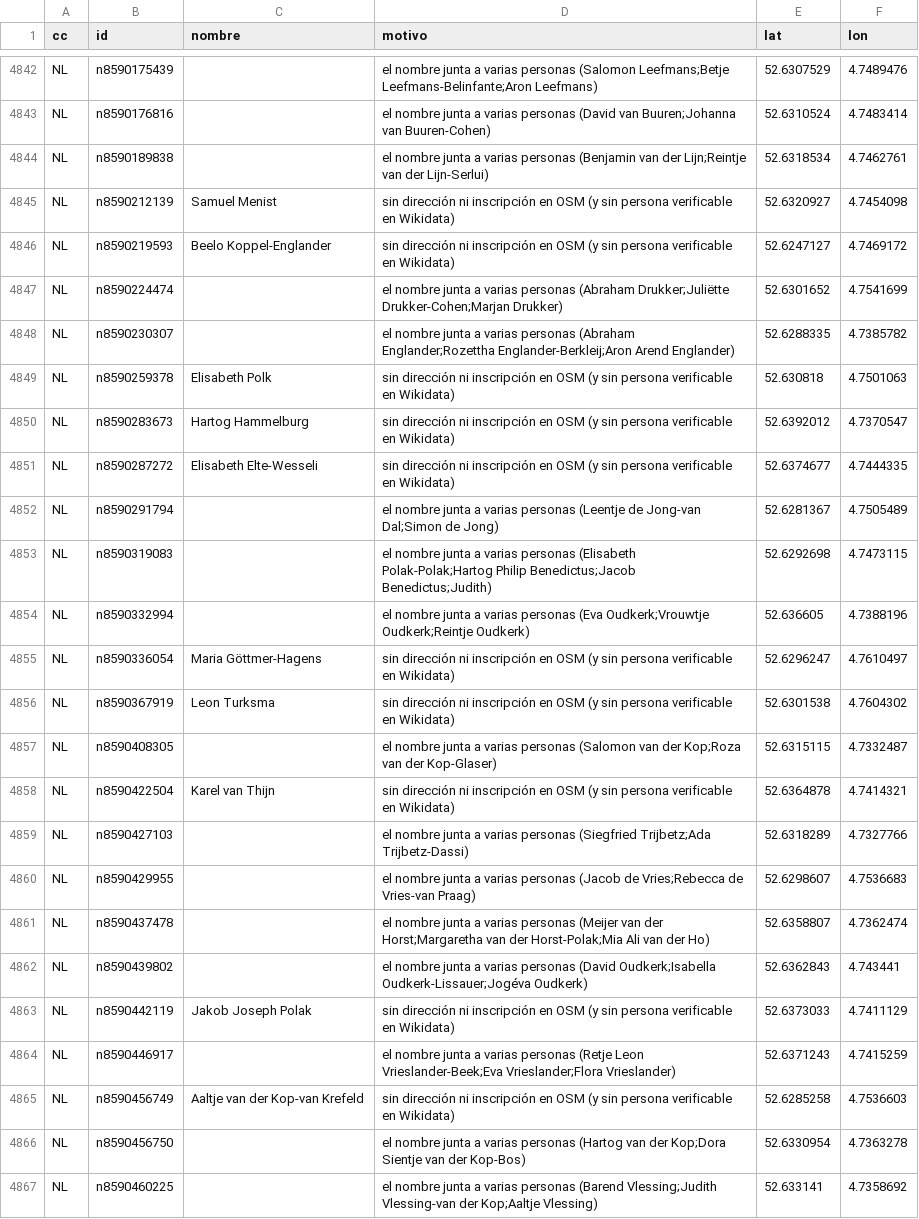
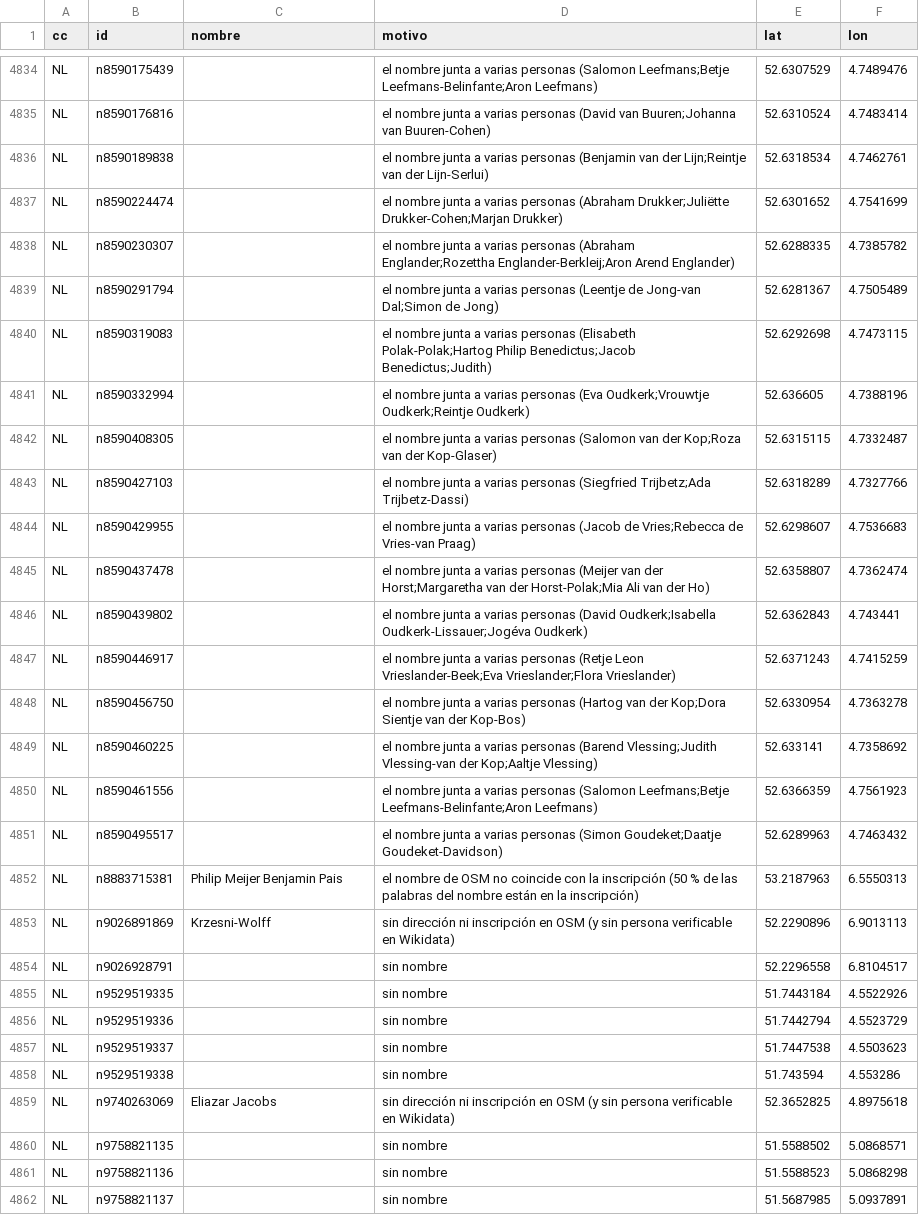
Before and after one commit to roquena71-a11y/kauffmann-list, a CSV file: pendiente-v20.csv, drawn as a sheet; only a part is shown, gaps mark what is left out; the shorter side is filled out with more unchanged rows; the diff covers the shown part only.

```diff
--- a/pendiente-v20.csv
+++ b/pendiente-v20.csv
@@ -4846,9 +4838,4 @@ NL,n8590176816,,el nombre junta a varias personas (David van Buuren;Johanna van
 NL,n8590189838,,el nombre junta a varias personas (Benjamin van der Lijn;Reintje van der Lijn-Serlui),52.6318534,4.7462761
-NL,n8590212139,Samuel Menist,sin dirección ni inscripción en OSM (y sin persona verificable en Wikidata),52.6320927,4.7454098
-NL,n8590219593,Beelo Koppel-Englander,sin dirección ni inscripción en OSM (y sin persona verificable en Wikidata),52.6247127,4.7469172
 NL,n8590224474,,el nombre junta a varias personas (Abraham Drukker;Juliëtte Drukker-Cohen;Marjan Drukker),52.6301652,4.7541699
 NL,n8590230307,,el nombre junta a varias personas (Abraham Englander;Rozettha Englander-Berkleij;Aron Arend Englander),52.6288335,4.7385782
-NL,n8590259378,Elisabeth Polk,sin dirección ni inscripción en OSM (y sin persona verificable en Wikidata),52.630818,4.7501063
-NL,n8590283673,Hartog Hammelburg,sin dirección ni inscripción en OSM (y sin persona verificable en Wikidata),52.6392012,4.7370547
-NL,n8590287272,Elisabeth Elte-Wesseli,sin dirección ni inscripción en OSM (y sin persona verificable en Wikidata),52.6374677,4.7444335
 NL,n8590291794,,el nombre junta a varias personas (Leentje de Jong-van Dal;Simon de Jong),52.6281367,4.7505489
@@ -4856,6 +4843,3 @@ NL,n8590319083,,el nombre junta a varias personas (Elisabeth Polak-Polak;Hartog
 NL,n8590332994,,el nombre junta a varias personas (Eva Oudkerk;Vrouwtje Oudkerk;Reintje Oudkerk),52.636605,4.7388196
-NL,n8590336054,Maria Göttmer-Hagens,sin dirección ni inscripción en OSM (y sin persona verificable en Wikidata),52.6296247,4.7610497
-NL,n8590367919,Leon Turksma,sin dirección ni inscripción en OSM (y sin persona verificable en Wikidata),52.6301538,4.7604302
 NL,n8590408305,,el nombre junta a varias personas (Salomon van der Kop;Roza van der Kop-Glaser),52.6315115,4.7332487
-NL,n8590422504,Karel van Thijn,sin dirección ni inscripción en OSM (y sin persona verificable en Wikidata),52.6364878,4.7414321
 NL,n8590427103,,el nombre junta a varias personas (Siegfried Trijbetz;Ada Trijbetz-Dassi),52.6318289,4.7327766
@@ -4864,5 +4848,3 @@ NL,n8590437478,,el nombre junta a varias personas (Meijer van der Horst;Margaret
 NL,n8590439802,,el nombre junta a varias personas (David Oudkerk;Isabella Oudkerk-Lissauer;Jogéva Oudkerk),52.6362843,4.743441
-NL,n8590442119,Jakob Joseph Polak,sin dirección ni inscripción en OSM (y sin persona verificable en Wikidata),52.6373033,4.7411129
 NL,n8590446917,,el nombre junta a varias personas (Retje Leon Vrieslander-Beek;Eva Vrieslander;Flora Vrieslander),52.6371243,4.7415259
-NL,n8590456749,Aaltje van der Kop-van Krefeld,sin dirección ni inscripción en OSM (y sin persona verificable en Wikidata),52.6285258,4.7536603
 NL,n8590456750,,el nombre junta a varias personas (Hartog van der Kop;Dora Sientje van der Kop-Bos),52.6330954,4.7363278
```
Also changed, not shown: 8 removed rows elsewhere in this file, 20 other files.
